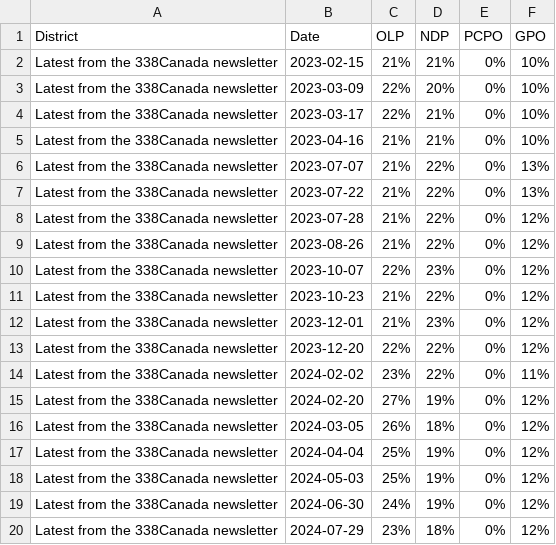
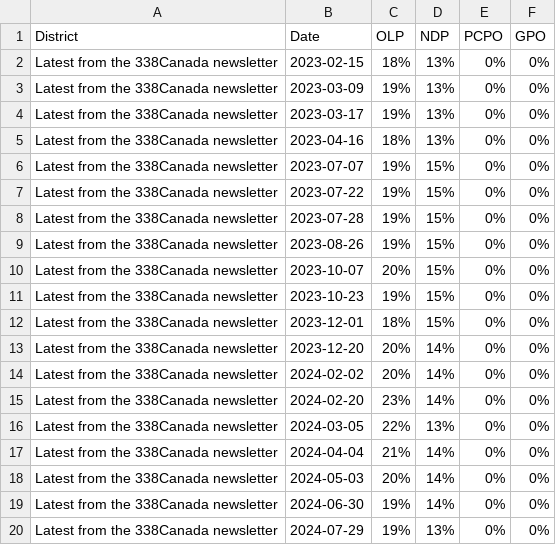
Before and after one commit to Travelingjake/Data-Scraper, a CSV file: _Provincial/Prov_data.csv, drawn as a sheet; only a part is shown; the diff covers the shown part only.

```diff
--- a/_Provincial/Prov_data.csv
+++ b/_Provincial/Prov_data.csv
@@ -1,20 +1,20 @@
 District,Date,OLP,NDP,PCPO,GPO
-Latest from the 338Canada newsletter,2023-02-15,21%,21%,0%,10%
-Latest from the 338Canada newsletter,2023-03-09,22%,20%,0%,10%
-Latest from the 338Canada newsletter,2023-03-17,22%,21%,0%,10%
-Latest from the 338Canada newsletter,2023-04-16,21%,21%,0%,10%
-Latest from the 338Canada newsletter,2023-07-07,21%,22%,0%,13%
-Latest from the 338Canada newsletter,2023-07-22,21%,22%,0%,13%
-Latest from the 338Canada newsletter,2023-07-28,21%,22%,0%,12%
-Latest from the 338Canada newsletter,2023-08-26,21%,22%,0%,12%
-Latest from the 338Canada newsletter,2023-10-07,22%,23%,0%,12%
-Latest from the 338Canada newsletter,2023-10-23,21%,22%,0%,12%
-Latest from the 338Canada newsletter,2023-12-01,21%,23%,0%,12%
-Latest from the 338Canada newsletter,2023-12-20,22%,22%,0%,12%
-Latest from the 338Canada newsletter,2024-02-02,23%,22%,0%,11%
-Latest from the 338Canada newsletter,2024-02-20,27%,19%,0%,12%
-Latest from the 338Canada newsletter,2024-03-05,26%,18%,0%,12%
-Latest from the 338Canada newsletter,2024-04-04,25%,19%,0%,12%
-Latest from the 338Canada newsletter,2024-05-03,25%,19%,0%,12%
-Latest from the 338Canada newsletter,2024-06-30,24%,19%,0%,12%
-Latest from the 338Canada newsletter,2024-07-29,23%,18%,0%,12%
+Latest from the 338Canada newsletter,2023-02-15,18%,13%,0%,0%
+Latest from the 338Canada newsletter,2023-03-09,19%,13%,0%,0%
+Latest from the 338Canada newsletter,2023-03-17,19%,13%,0%,0%
+Latest from the 338Canada newsletter,2023-04-16,18%,13%,0%,0%
+Latest from the 338Canada newsletter,2023-07-07,19%,15%,0%,0%
+Latest from the 338Canada newsletter,2023-07-22,19%,15%,0%,0%
+Latest from the 338Canada newsletter,2023-07-28,19%,15%,0%,0%
+Latest from the 338Canada newsletter,2023-08-26,19%,15%,0%,0%
+Latest from the 338Canada newsletter,2023-10-07,20%,15%,0%,0%
+Latest from the 338Canada newsletter,2023-10-23,19%,15%,0%,0%
+Latest from the 338Canada newsletter,2023-12-01,18%,15%,0%,0%
+Latest from the 338Canada newsletter,2023-12-20,20%,14%,0%,0%
+Latest from the 338Canada newsletter,2024-02-02,20%,14%,0%,0%
+Latest from the 338Canada newsletter,2024-02-20,23%,14%,0%,0%
+Latest from the 338Canada newsletter,2024-03-05,22%,13%,0%,0%
+Latest from the 338Canada newsletter,2024-04-04,21%,14%,0%,0%
+Latest from the 338Canada newsletter,2024-05-03,20%,14%,0%,0%
+Latest from the 338Canada newsletter,2024-06-30,19%,14%,0%,0%
+Latest from the 338Canada newsletter,2024-07-29,19%,13%,0%,0%
```
Also changed, not shown: 131 edited cells elsewhere in this file.
